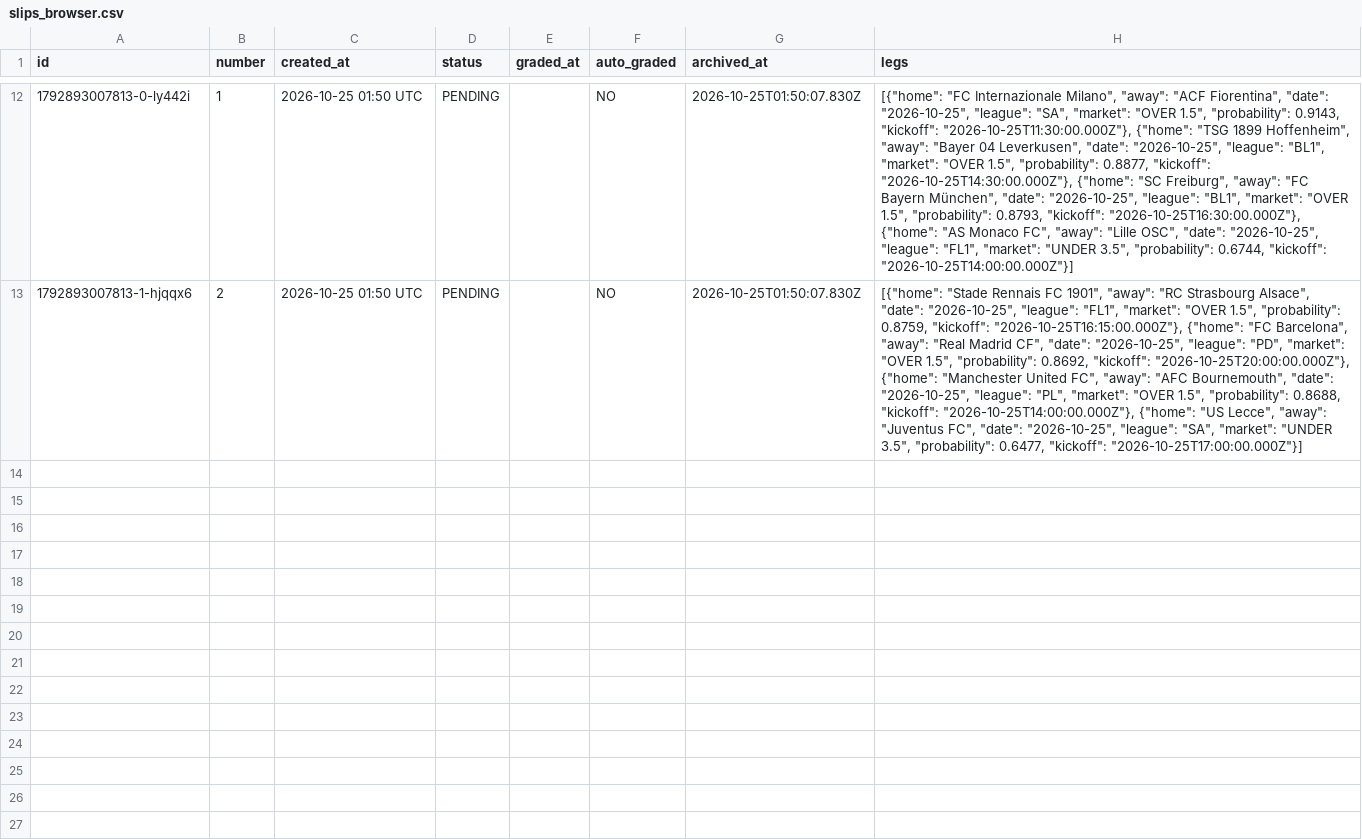
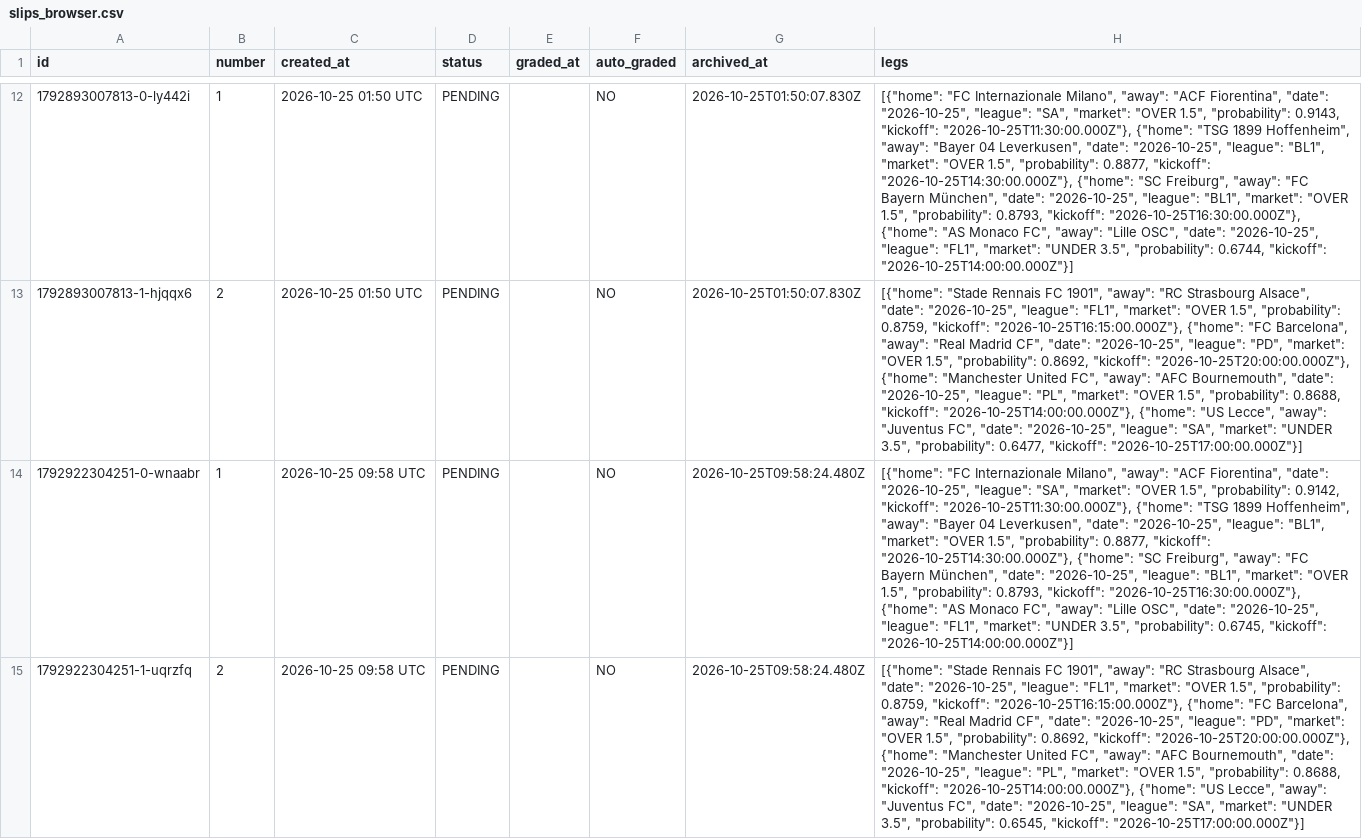
Before and after one commit to AgainBuilds/BARBADOX-MODEL, a CSV file: slips_browser.csv, drawn as a sheet; only a part is shown, gaps mark what is left out; the diff covers the shown part only; the diff names each change by its address in the sheet, - before the commit and + after, or states it on an @@ line.

Commit message:
Update slips history (browser tracker archive) [skip render]

```diff
--- a/slips_browser.csv
+++ b/slips_browser.csv
+row 14: 1792922304251-0-wnaabr | 1 | 2026-10-25 09:58 UTC | PENDING |  | NO | 2026-10-25T09:58:24.480Z | [{"home": "FC Internazionale Milano", "away": "ACF Fiorentina", "date": "2026-10-25", "league": "SA", "market": "OVER 1.5", "probability": 0.9142, "kickoff": "2026-10-25T11:30:00.000Z"}, {"home": "TSG 1899 Hoffenheim", "away": "Bayer 04 Leverkusen", "date": "2026-10-25", "league": "BL1", "market": "OVER 1.5", "probability": 0.8877, "kickoff": "2026-10-25T14:30:00.000Z"}, {"home": "SC Freiburg", "away": "FC Bayern München", "date": "2026-10-25", "league": "BL1", "market": "OVER 1.5", "probability": 0.8793, "kickoff": "2026-10-25T16:30:00.000Z"}, {"home": "AS Monaco FC", "away": "Lille OSC", "date": "2026-10-25", "league": "FL1", "market": "UNDER 3.5", "probability": 0.6745, "kickoff": "2026-10-25T14:00:00.000Z"}]
+row 15: 1792922304251-1-uqrzfq | 2 | 2026-10-25 09:58 UTC | PENDING |  | NO | 2026-10-25T09:58:24.480Z | [{"home": "Stade Rennais FC 1901", "away": "RC Strasbourg Alsace", "date": "2026-10-25", "league": "FL1", "market": "OVER 1.5", "probability": 0.8759, "kickoff": "2026-10-25T16:15:00.000Z"}, {"home": "FC Barcelona", "away": "Real Madrid CF", "date": "2026-10-25", "league": "PD", "market": "OVER 1.5", "probability": 0.8692, "kickoff": "2026-10-25T20:00:00.000Z"}, {"home": "Manchester United FC", "away": "AFC Bournemouth", "date": "2026-10-25", "league": "PL", "market": "OVER 1.5", "probability": 0.8688, "kickoff": "2026-10-25T14:00:00.000Z"}, {"home": "US Lecce", "away": "Juventus FC", "date": "2026-10-25", "league": "SA", "market": "UNDER 3.5", "probability": 0.6545, "kickoff": "2026-10-25T17:00:00.000Z"}]
```
Also changed, not shown: 1 added row elsewhere in this file.
